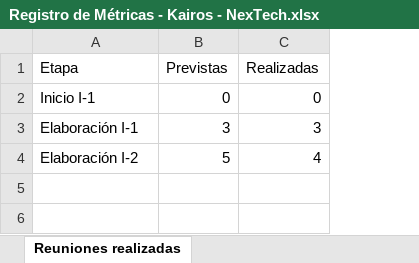
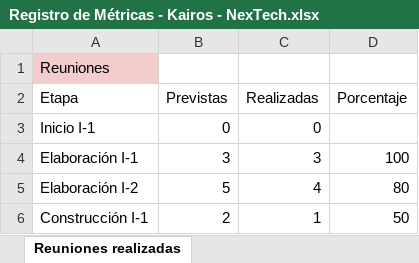
Before and after one commit to uarg-unpa/Kairos, an Excel workbook: Registro de Métricas - Kairos - NexTech.xlsx, sheet Reuniones realizadas, drawn as a sheet; values as stored, in another font and other column widths than the file's, no borders; charts and pictures not drawn; addresses are those after the commit; the diff names each change by its address in the sheet, - before the commit and + after, or states it on an @@ line.

```diff
--- a/Registro de Métricas - Kairos - NexTech.xlsx (sheet Reuniones realizadas)
+++ b/Registro de Métricas - Kairos - NexTech.xlsx (sheet Reuniones realizadas)
+column D (Porcentaje), rows 4-5: 100 | 80
+row 1: Reuniones
+row 6: Construcción I-1 | 2 | 1 | 50
```
Also changed, not shown: sheet Revision Técnica Formal (RTF) x, sheet Ratio de ajustes en documentos, sheet Revisiones de documentación, other sheet tabs, Etapa Construcción - Iteración 1/Riesgos Fase Construcción, Iteración 1 - Anexo I - Kairos - NexTech.xlsx, Etapa Elaboración - Iteración 2/Casos de prueba - Kairos - NexTech.xlsx, 36 other files.
